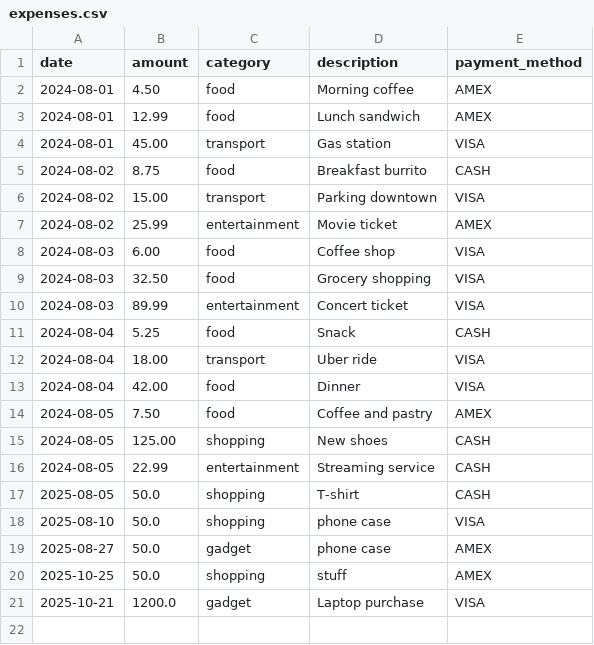
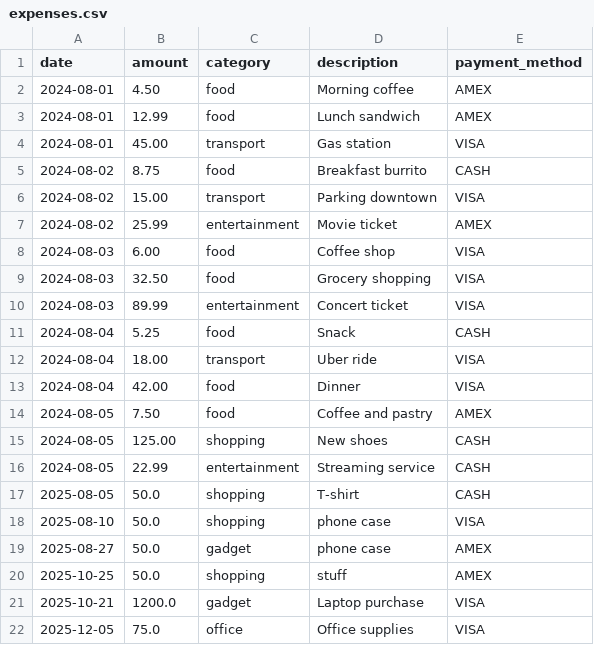
Before and after one commit to Azure-Samples/python-mcp-demos, a CSV file: servers/expenses.csv, drawn as a sheet.

```diff
--- a/servers/expenses.csv
+++ b/servers/expenses.csv
@@ -21 +21,2 @@ date,amount,category,description,payment_method
 2025-10-21,1200.0,gadget,Laptop purchase,VISA
+2025-12-05,75.0,office,"Office supplies",VISA
```
Also changed, not shown: 19 other files.
